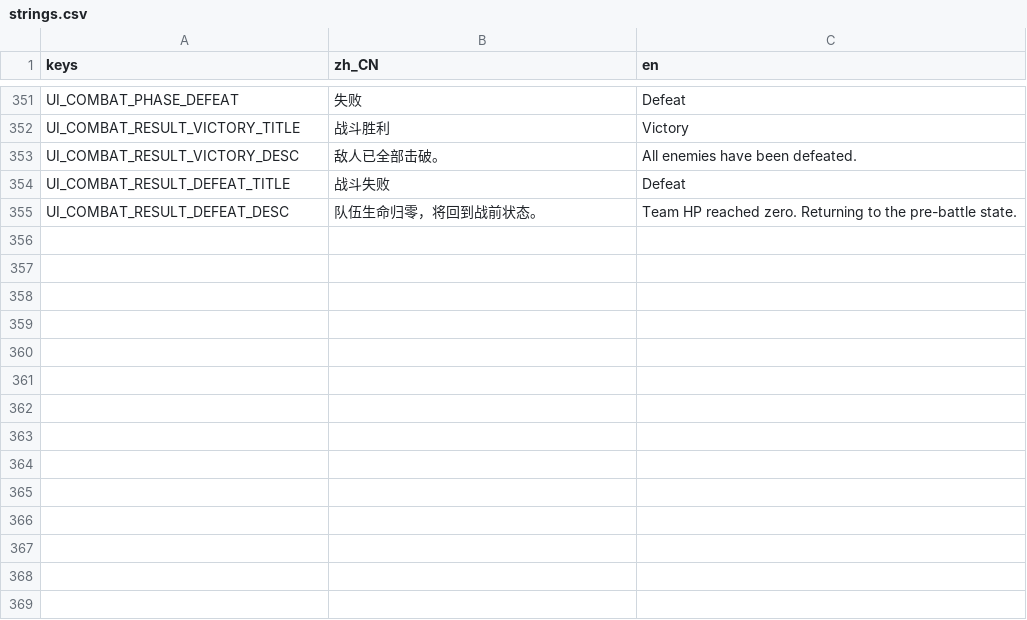
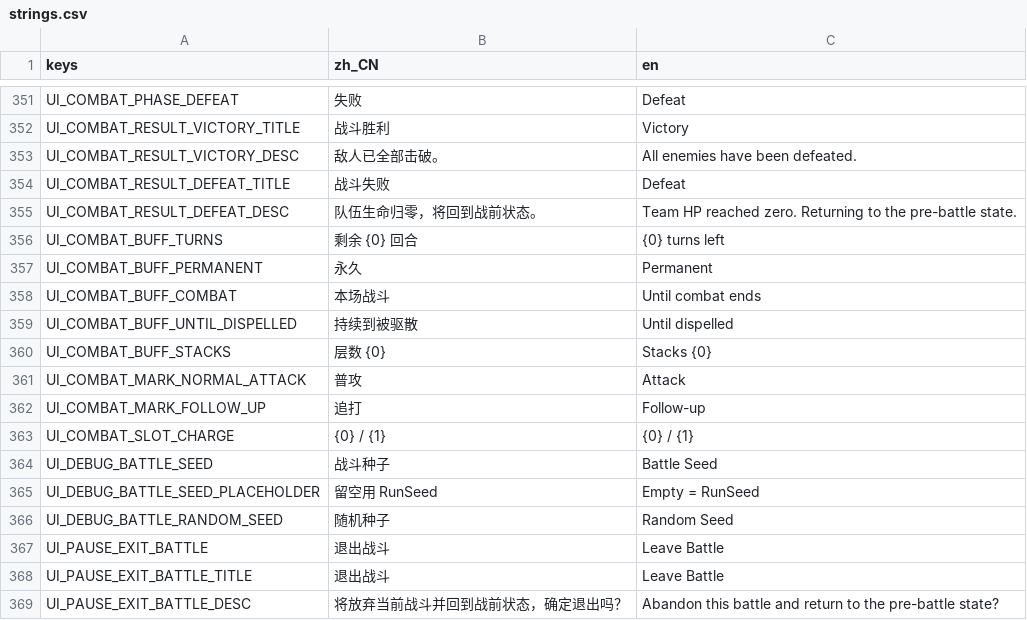
Before and after one commit to Chalux/kemo_card, a CSV file: Resource/Locale/strings.csv, drawn as a sheet; only a part is shown, gaps mark what is left out; the diff names each change by its address in the sheet, - before the commit and + after, or states it on an @@ line.

Commit message:
战斗界面迭代：buff 预览补关键词与时长层数，充能改环绕进度，普攻/追打标识
- buff 预览：剩余时间按时长类型分派、层数「当前 / 上限」（无上限或 maxStacks ≥ 99 显示 ∞）；
  描述按 BBCode 渲染关键词，并把描述引用的词条效果块附在下方（ExtractKeywordIds + BuildKeywordEffectTips）
- 手牌槽充能：新增 SlotChargeCmp（环绕光晕 + 卡牌上方「X / N」进度条，不包 buff 列表），充能图标保留；
  BuffInstance 暴露 ChargeRequired / ChargePlayed / ChargeProgress，BuffContainer.FindByTag 跳过休眠实例
- 普攻/追打标识：CombatActionMarks.Resolve 纯函数判定归属者（(回合-1)%队伍人数）与追打者，
  队友卡与当前操控角色卡各显示一处（归属者持有追打仍标「普攻」）
- 充能球组件按内容上报最小高度（_GetMinimumSize），不再 0 高度溢出压住暂停按钮
- 本地化新增相关键并重生成产物；Run 规格 §14.2 同步

```diff
--- a/Resource/Locale/strings.csv
+++ b/Resource/Locale/strings.csv
+row 356: UI_COMBAT_BUFF_TURNS | 剩余 {0} 回合 | {0} turns left
+row 357: UI_COMBAT_BUFF_PERMANENT | 永久 | Permanent
+row 358: UI_COMBAT_BUFF_COMBAT | 本场战斗 | Until combat ends
+row 359: UI_COMBAT_BUFF_UNTIL_DISPELLED | 持续到被驱散 | Until dispelled
+row 360: UI_COMBAT_BUFF_STACKS | 层数 {0} | Stacks {0}
+row 361: UI_COMBAT_MARK_NORMAL_ATTACK | 普攻 | Attack
+row 362: UI_COMBAT_MARK_FOLLOW_UP | 追打 | Follow-up
+row 363: UI_COMBAT_SLOT_CHARGE | {0} / {1} | {0} / {1}
+row 364: UI_DEBUG_BATTLE_SEED | 战斗种子 | Battle Seed
+row 365: UI_DEBUG_BATTLE_SEED_PLACEHOLDER | 留空用 RunSeed | Empty = RunSeed
+row 366: UI_DEBUG_BATTLE_RANDOM_SEED | 随机种子 | Random Seed
+row 367: UI_PAUSE_EXIT_BATTLE | 退出战斗 | Leave Battle
+row 368: UI_PAUSE_EXIT_BATTLE_TITLE | 退出战斗 | Leave Battle
+row 369: UI_PAUSE_EXIT_BATTLE_DESC | 将放弃当前战斗并回到战前状态，确定退出吗？ | Abandon this battle and return to the pre-battle state?
```
Also changed, not shown: 28 other files.
